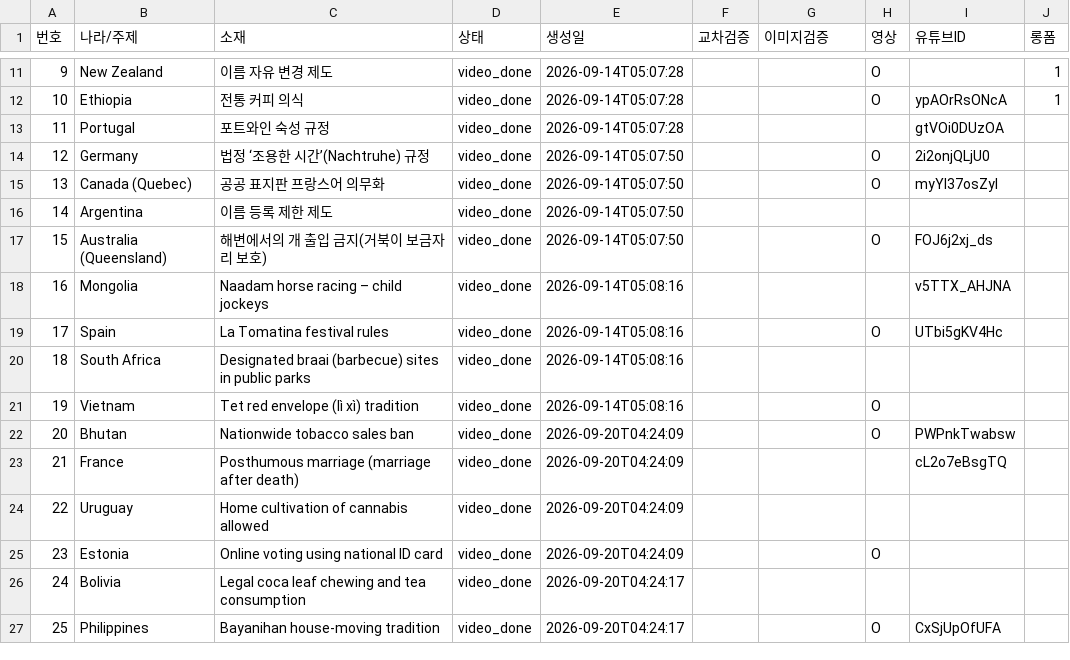
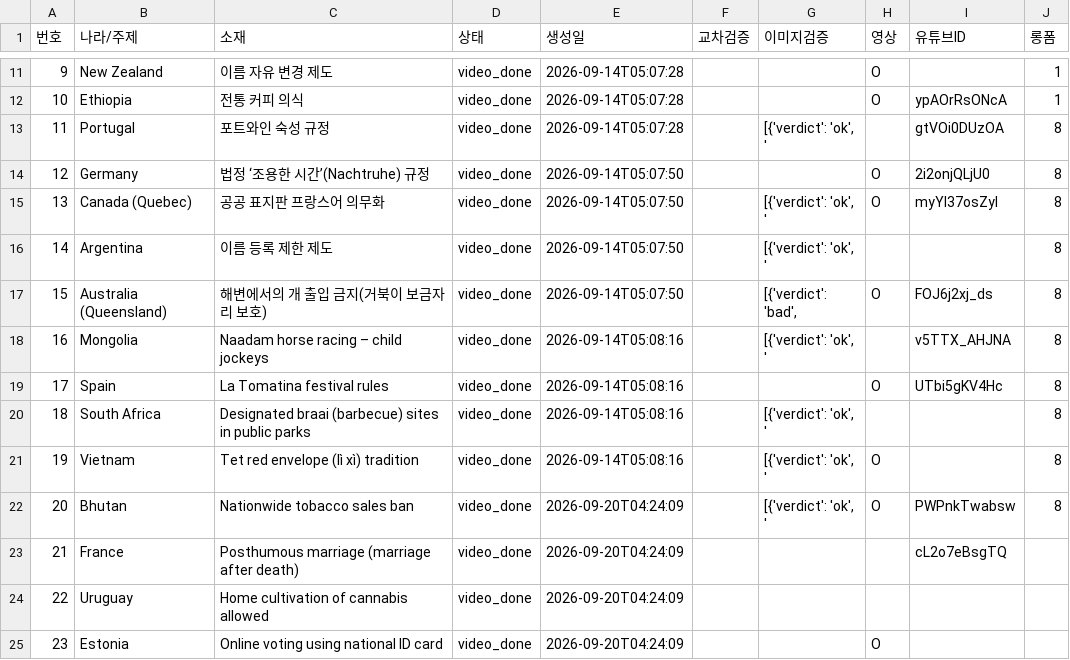
Before and after one commit to gonmau/shorts, a CSV file: history_items.csv, drawn as a sheet; only a part is shown, gaps mark what is left out; the shorter side is filled out with more unchanged rows.

Commit message:
chore: update history_items.csv from PC

```diff
--- a/history_items.csv
+++ b/history_items.csv
@@ -12,12 +12,12 @@
 10,Ethiopia,전통 커피 의식,video_done,2026-09-14T05:07:28,,,O,ypAOrRsONcA,1
-11,Portugal,포트와인 숙성 규정,video_done,2026-09-14T05:07:28,,,,gtVOi0DUzOA,
-12,Germany,법정 ‘조용한 시간’(Nachtruhe) 규정,video_done,2026-09-14T05:07:50,,,O,2i2onjQLjU0,
-13,Canada (Quebec),공공 표지판 프랑스어 의무화,video_done,2026-09-14T05:07:50,,,O,myYI37osZyI,
-14,Argentina,이름 등록 제한 제도,video_done,2026-09-14T05:07:50,,,,,
-15,Australia (Queensland),해변에서의 개 출입 금지(거북이 보금자리 보호),video_done,2026-09-14T05:07:50,,,O,FOJ6j2xj_ds,
-16,Mongolia,Naadam horse racing – child jockeys,video_done,2026-09-14T05:08:16,,,,v5TTX_AHJNA,
-17,Spain,La Tomatina festival rules,video_done,2026-09-14T05:08:16,,,O,UTbi5gKV4Hc,
-18,South Africa,Designated braai (barbecue) sites in public parks,video_done,2026-09-14T05:08:16,,,,,
-19,Vietnam,Tet red envelope (lì xì) tradition,video_done,2026-09-14T05:08:16,,,O,,
-20,Bhutan,Nationwide tobacco sales ban,video_done,2026-09-20T04:24:09,,,O,PWPnkTwabsw,
+11,Portugal,포트와인 숙성 규정,video_done,2026-09-14T05:07:28,,"[{'verdict': 'ok', '",,gtVOi0DUzOA,8
+12,Germany,법정 ‘조용한 시간’(Nachtruhe) 규정,video_done,2026-09-14T05:07:50,,,O,2i2onjQLjU0,8
+13,Canada (Quebec),공공 표지판 프랑스어 의무화,video_done,2026-09-14T05:07:50,,"[{'verdict': 'ok', '",O,myYI37osZyI,8
+14,Argentina,이름 등록 제한 제도,video_done,2026-09-14T05:07:50,,"[{'verdict': 'ok', '",,,8
+15,Australia (Queensland),해변에서의 개 출입 금지(거북이 보금자리 보호),video_done,2026-09-14T05:07:50,,"[{'verdict': 'bad', ",O,FOJ6j2xj_ds,8
+16,Mongolia,Naadam horse racing – child jockeys,video_done,2026-09-14T05:08:16,,"[{'verdict': 'ok', '",,v5TTX_AHJNA,8
+17,Spain,La Tomatina festival rules,video_done,2026-09-14T05:08:16,,,O,UTbi5gKV4Hc,8
+18,South Africa,Designated braai (barbecue) sites in public parks,video_done,2026-09-14T05:08:16,,"[{'verdict': 'ok', '",,,8
+19,Vietnam,Tet red envelope (lì xì) tradition,video_done,2026-09-14T05:08:16,,"[{'verdict': 'ok', '",O,,8
+20,Bhutan,Nationwide tobacco sales ban,video_done,2026-09-20T04:24:09,,"[{'verdict': 'ok', '",O,PWPnkTwabsw,8
 21,France,Posthumous marriage (marriage after death),video_done,2026-09-20T04:24:09,,,,cL2o7eBsgTQ,
```
